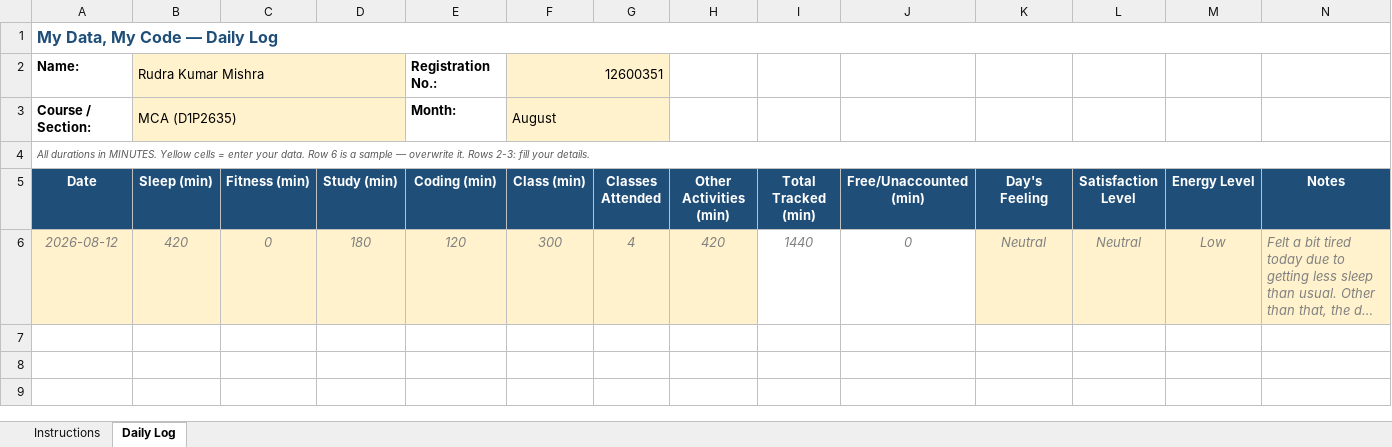
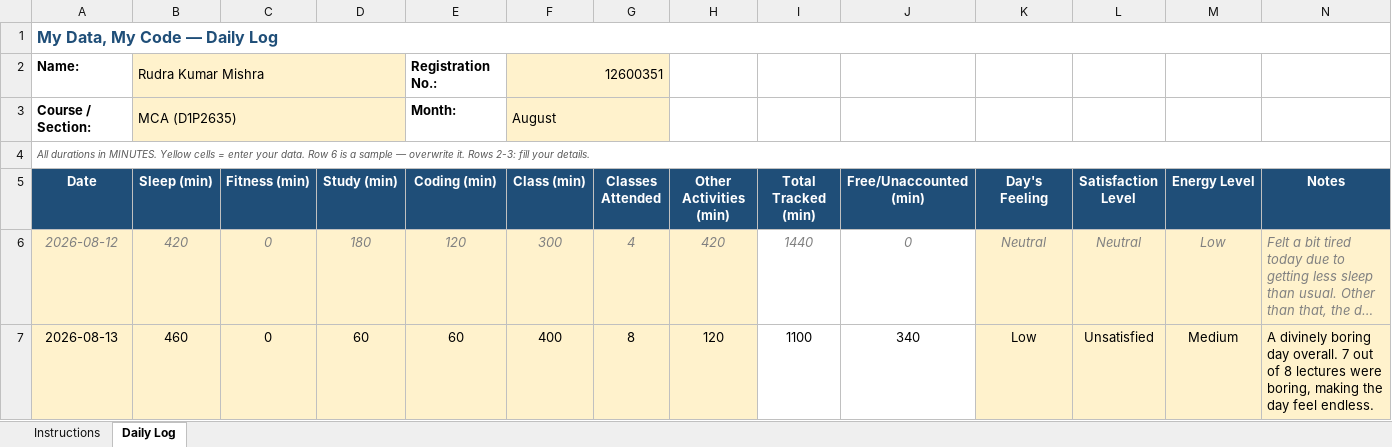
Before and after one commit to kyquip/cap_776, an Excel workbook: 12600351.xlsx, sheet Daily Log, drawn as a sheet; long unchanged cells end in …; values as stored, in another font and other column widths than the file's, no borders; conditional formats not drawn; the diff names each change by its address in the sheet, - before the commit and + after, or states it on an @@ line.

Commit message:
Commit Updating Workbook on 13-08-2026

```diff
--- a/12600351.xlsx (sheet Daily Log)
+++ b/12600351.xlsx (sheet Daily Log)
+row 7: 2026-08-13 | 460 | 0 | 60 | 60 | 400 | 8 | 120 | 1100 | 340 | Low | Unsatisfied | Medium | A divinely boring day overall. 7 out of 8 lectures were boring, making the day feel endless.
```
